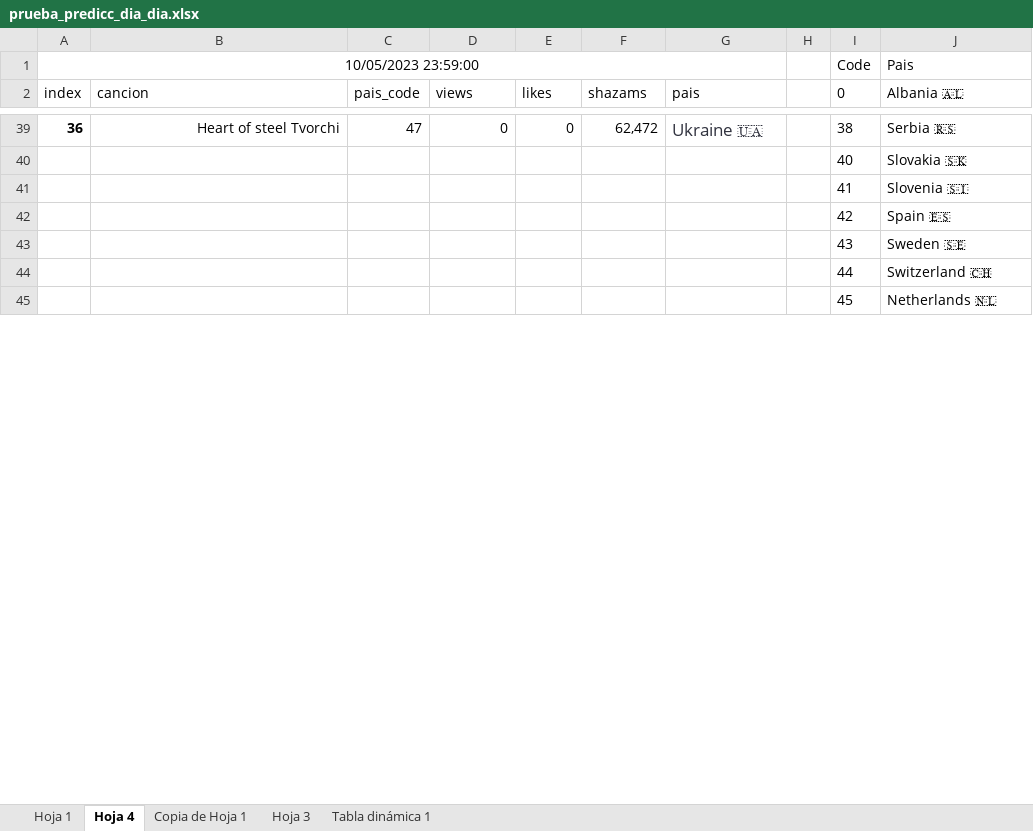
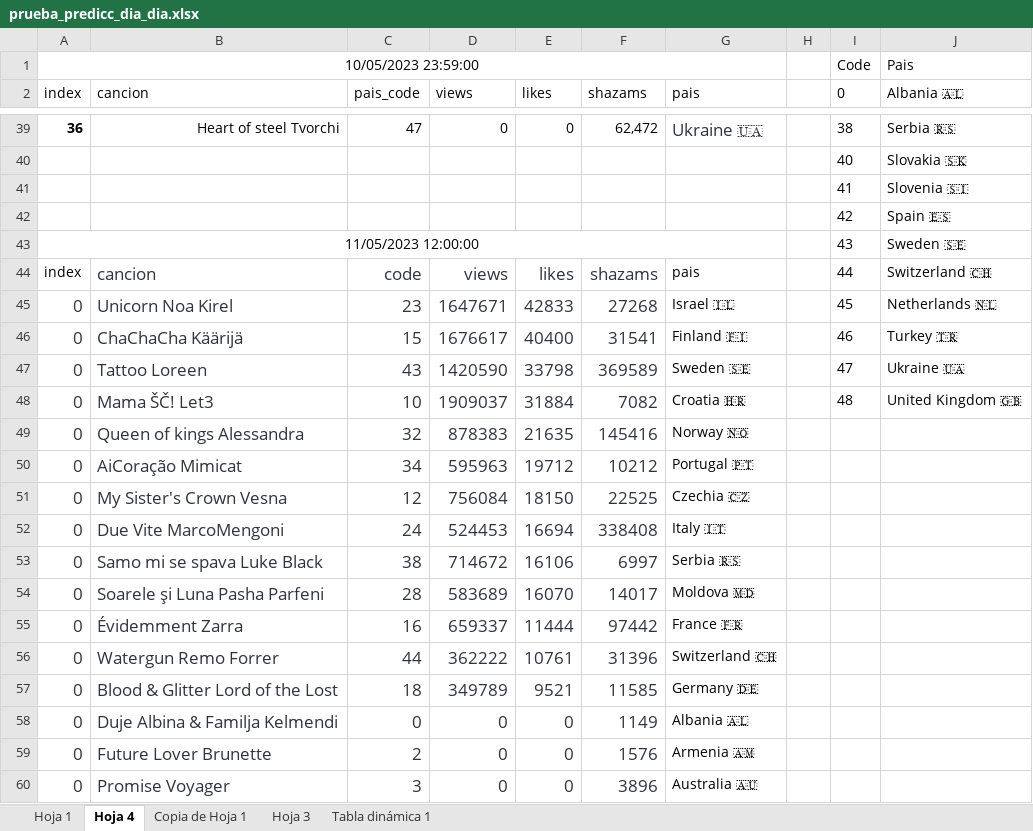
Before and after one commit to AdrianCiges/Eurovision_Game_Streamlit, an Excel workbook: data/prueba_predicc_dia_dia.xlsx, sheet Hoja 4, drawn as a sheet; only a part is shown, gaps mark what is left out; values as stored, in another font and other column widths than the file's, no borders; charts and pictures not drawn; removed rows and columns are numbered as before the commit, all else as after; the diff covers the shown part only; the diff names each change by its address in the sheet, - before the commit and + after, or states it on an @@ line.

Commit message:
Add files via upload

```diff
--- a/data/prueba_predicc_dia_dia.xlsx (sheet Hoja 4)
+++ b/data/prueba_predicc_dia_dia.xlsx (sheet Hoja 4)
-A43 (index): (empty)
+A43 (index): 11/05/2023 12:00:00
+A43:G43 merged
-row 44:  |  |  |  |  |  |  |  | 44 | Switzerland 🇨🇭
-row 45:  |  |  |  |  |  |  |  | 45 | Netherlands 🇳🇱
+row 44: index | cancion | code | views | likes | shazams | pais |  | 44 | Switzerland 🇨🇭
+row 45: 0 | Unicorn Noa Kirel | 23 | 1647671 | 42833 | 27268 | Israel 🇮🇱 |  | 45 | Netherlands 🇳🇱
+row 46: 0 | ChaChaCha Käärijä | 15 | 1676617 | 40400 | 31541 | Finland 🇫🇮 |  | 46 | Turkey 🇹🇷
+row 47: 0 | Tattoo Loreen | 43 | 1420590 | 33798 | 369589 | Sweden 🇸🇪 |  | 47 | Ukraine 🇺🇦
+row 48: 0 | Mama ŠČ! Let3 | 10 | 1909037 | 31884 | 7082 | Croatia 🇭🇷 |  | 48 | United Kingdom 🇬🇧
+row 49: 0 | Queen of kings Alessandra | 32 | 878383 | 21635 | 145416 | Norway 🇳🇴
+row 50: 0 | AiCoração Mimicat | 34 | 595963 | 19712 | 10212 | Portugal 🇵🇹
+row 51: 0 | My Sister's Crown Vesna | 12 | 756084 | 18150 | 22525 | Czechia 🇨🇿
+row 52: 0 | Due Vite MarcoMengoni | 24 | 524453 | 16694 | 338408 | Italy 🇮🇹
+row 53: 0 | Samo mi se spava Luke Black | 38 | 714672 | 16106 | 6997 | Serbia 🇷🇸
+row 54: 0 | Soarele şi Luna Pasha Parfeni | 28 | 583689 | 16070 | 14017 | Moldova 🇲🇩
+row 55: 0 | Évidemment Zarra | 16 | 659337 | 11444 | 97442 | France 🇫🇷
+row 56: 0 | Watergun Remo Forrer | 44 | 362222 | 10761 | 31396 | Switzerland 🇨🇭
+row 57: 0 | Blood & Glitter Lord of the Lost | 18 | 349789 | 9521 | 11585 | Germany 🇩🇪
+row 58: 0 | Duje Albina & Familja Kelmendi | 0 | 0 | 0 | 1149 | Albania 🇦🇱
+row 59: 0 | Future Lover Brunette | 2 | 0 | 0 | 1576 | Armenia 🇦🇲
+row 60: 0 | Promise Voyager | 3 | 0 | 0 | 3896 | Australia 🇦🇺
```
Also changed, not shown: 60 added rows and 6 edited cells elsewhere in this sheet, sheet Hoja 1, charts or pictures.
